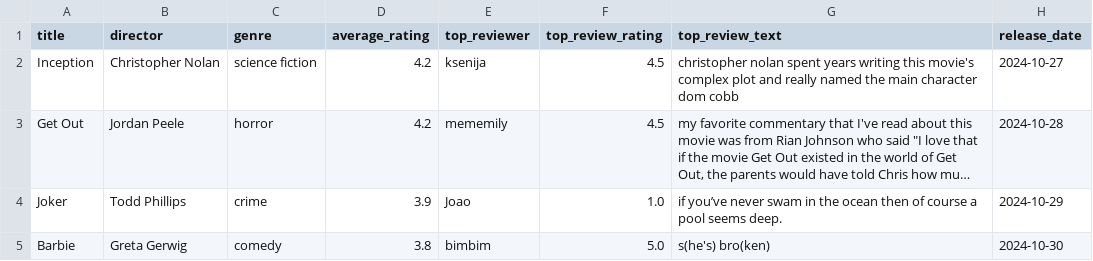
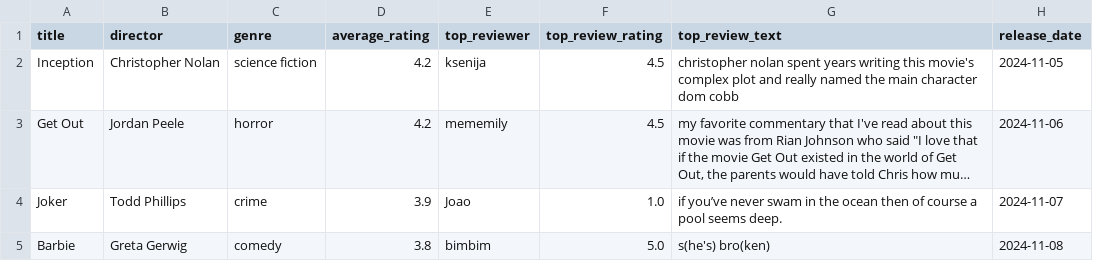
Before and after one commit to zdigness/screened, a CSV file: server/config/init/movies_data.csv, drawn as a sheet; long unchanged cells end in …; the diff names each change by its address in the sheet, - before the commit and + after, or states it on an @@ line.

```diff
--- a/server/config/init/movies_data.csv
+++ b/server/config/init/movies_data.csv
-H2 (release_date): 2024-10-27
+H2 (release_date): 2024-11-05
-H3 (release_date): 2024-10-28
+H3 (release_date): 2024-11-06
-H4 (release_date): 2024-10-29
+H4 (release_date): 2024-11-07
-H5 (release_date): 2024-10-30
+H5 (release_date): 2024-11-08
```
Also changed, not shown: 1 other file.
